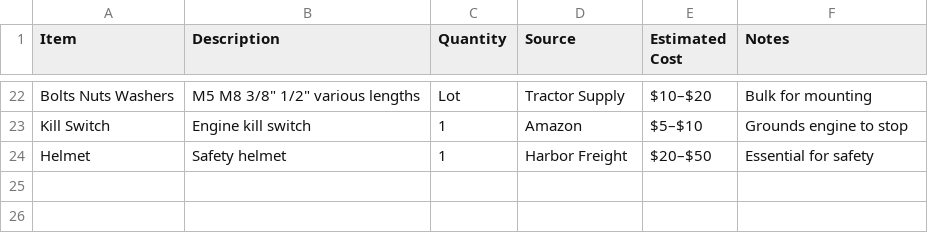
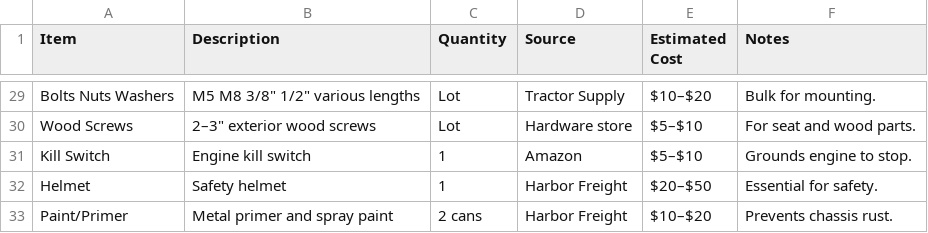
Before and after one commit to TristanItoh/hybrid-kart, a CSV file: bom.csv, drawn as a sheet; only a part is shown, gaps mark what is left out; addresses are those after the commit; the diff covers the shown part only; the diff names each change by its address in the sheet, - before the commit and + after, or states it on an @@ line.

```diff
--- a/bom.csv
+++ b/bom.csv
-F29 (Notes): Bulk for mounting
+F29 (Notes): Bulk for mounting.
+row 30: Wood Screws | 2–3" exterior wood screws | Lot | Hardware store | $5–$10 | For seat and wood parts.
-F31 (Notes): Grounds engine to stop
+F31 (Notes): Grounds engine to stop.
-F32 (Notes): Essential for safety
+F32 (Notes): Essential for safety.
+row 33: Paint/Primer | Metal primer and spray paint | 2 cans | Harbor Freight | $10–$20 | Prevents chassis rust.
```
Also changed, not shown: 7 added rows and 20 edited cells elsewhere in this file.
